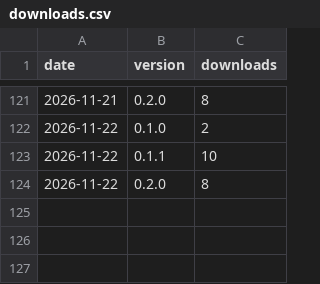
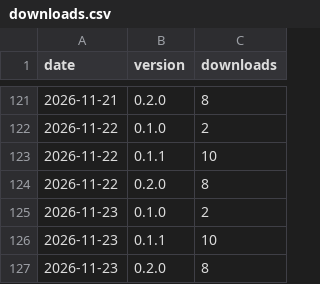
Before and after one commit to Nice-Take/sermonship-releases, a CSV file: stats/downloads.csv, drawn as a sheet; only a part is shown, gaps mark what is left out.

Commit message:
Download counts for 2026-11-23

```diff
--- a/stats/downloads.csv
+++ b/stats/downloads.csv
@@ -124 +124,4 @@ date,version,downloads
 2026-11-22,0.2.0,8
+2026-11-23,0.1.0,2
+2026-11-23,0.1.1,10
+2026-11-23,0.2.0,8
```
